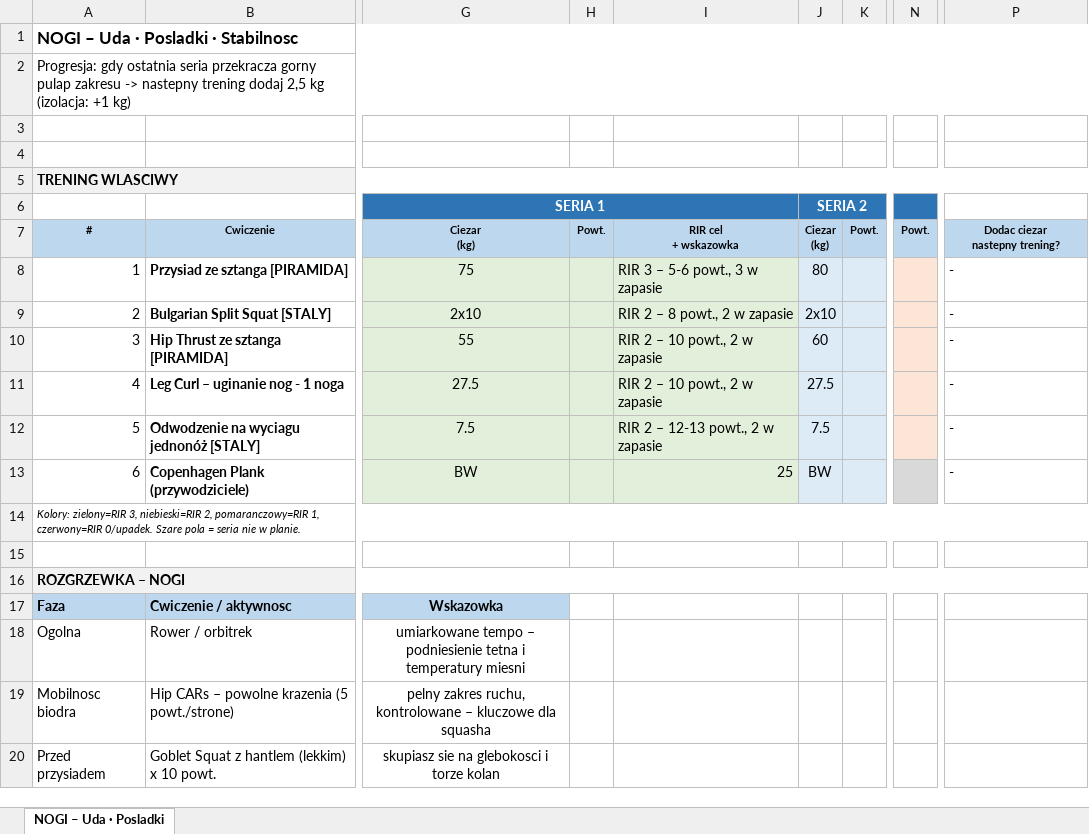
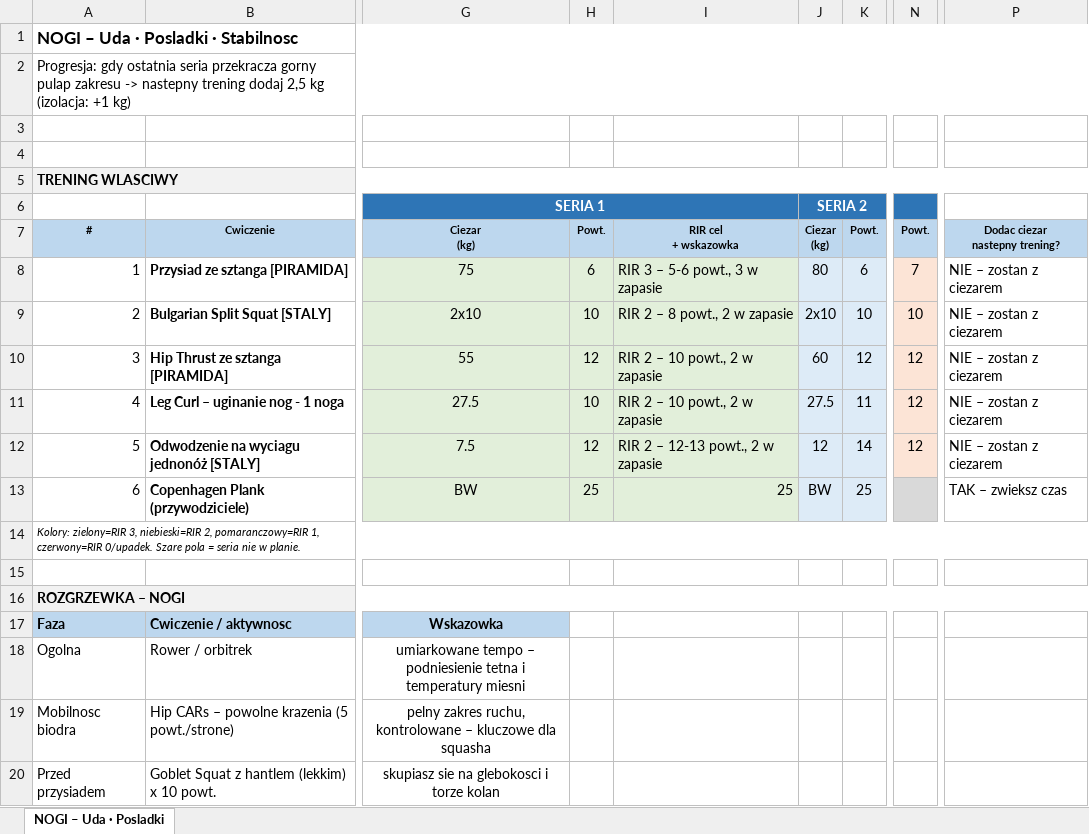
Before and after one commit to bodziu2426/RackIT, an Excel workbook: Wyniki/16.07.2026 NOGI.xlsx, sheet NOGI – Uda · Posladki, drawn as a sheet; only a part is shown, gaps mark what is left out; values as stored, in another font and other column widths than the file's, no borders; the diff names each change by its address in the sheet, - before the commit and + after, or states it on an @@ line.

Commit message:
wyniki

```diff
--- a/Wyniki/16.07.2026 NOGI.xlsx (sheet NOGI – Uda · Posladki)
+++ b/Wyniki/16.07.2026 NOGI.xlsx (sheet NOGI – Uda · Posladki)
-H8: (empty)
+H8: 6
-K8: (empty)
+K8: 6
-N8: (empty)
+N8: 7
-P8:P12: -
+P8:P12: NIE – zostan z ciezarem
-H9: (empty)
+H9: 10
-K9: (empty)
+K9: 10
-N9: (empty)
+N9: 10
-H10: (empty)
+H10: 12
-K10: (empty)
+K10: 12
-N10:N12: (empty)
+N10:N12: 12
-H11: (empty)
+H11: 10
-K11: (empty)
+K11: 11
-H12: (empty)
+H12: 12
-J12: 7.5
+J12: 12
-K12: (empty)
+K12: 14
-H13: (empty)
+H13: 25
-K13: (empty)
+K13: 25
-P13: -
+P13: TAK – zwieksz czas
```
Also changed, not shown: 1 other file.
